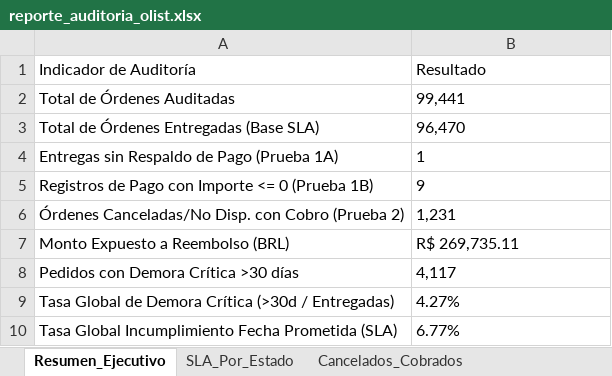
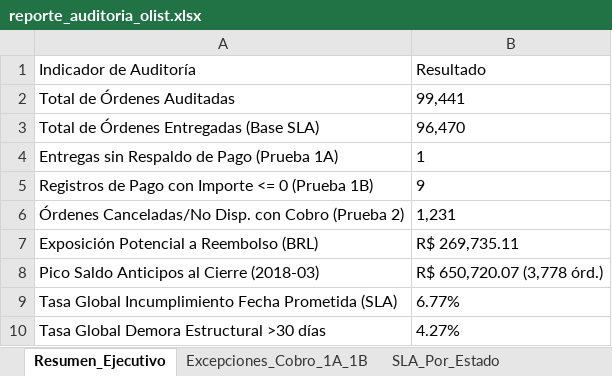
Before and after one commit to Jmonse/Auditoria-Olist-Ecommerce, an Excel workbook: outputs/reporte_auditoria_olist.xlsx, sheet Resumen_Ejecutivo, drawn as a sheet; values as stored, in another font and other column widths than the file's, no borders; removed rows and columns are numbered as before the commit, all else as after; the diff names each change by its address in the sheet, - before the commit and + after, or states it on an @@ line.

Commit message:
refactor: auditoria SQLite, corte patrimonial al cierre, SLA normalizado y README ejecutivo

```diff
--- a/outputs/reporte_auditoria_olist.xlsx (sheet Resumen_Ejecutivo)
+++ b/outputs/reporte_auditoria_olist.xlsx (sheet Resumen_Ejecutivo)
+sheet tab: Excepciones_Cobro_1A_1B
-A7: Monto Expuesto a Reembolso (BRL)
+A7: Exposición Potencial a Reembolso (BRL)
-row 8: Pedidos con Demora Crítica >30 días | 4,117
-row 9: Tasa Global de Demora Crítica (>30d / Entregadas) | 4.27%
+row 8: Pico Saldo Anticipos al Cierre (2018-03) | R$ 650,720.07 (3,778 órd.)
+row 10: Tasa Global Demora Estructural >30 días | 4.27%
```
Also changed, not shown: sheet SLA_Por_Estado, other sheet tabs, 5 other files.
